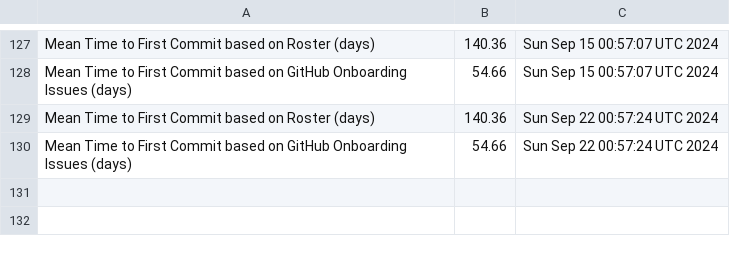
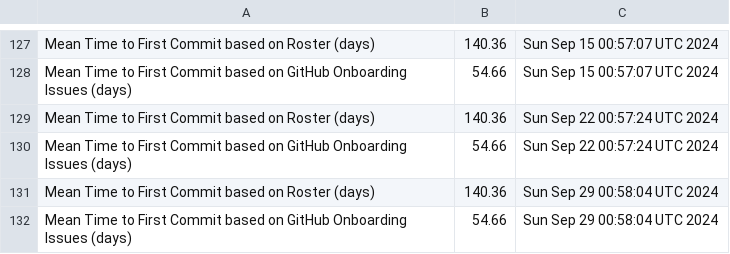
Before and after one commit to raudabaugh/va-gov-metrics, a CSV file: mttfc-report.csv, drawn as a sheet; only a part is shown, gaps mark what is left out.

Commit message:
Update MTTFC Report

```diff
--- a/mttfc-report.csv
+++ b/mttfc-report.csv
@@ -130 +130,3 @@ Mean Time to First Commit based on Roster (days),140.36,Sun Sep 22 00:57:24 UTC
 Mean Time to First Commit based on GitHub Onboarding Issues (days),54.66,Sun Sep 22 00:57:24 UTC 2024
+Mean Time to First Commit based on Roster (days),140.36,Sun Sep 29 00:58:04 UTC 2024
+Mean Time to First Commit based on GitHub Onboarding Issues (days),54.66,Sun Sep 29 00:58:04 UTC 2024
```
